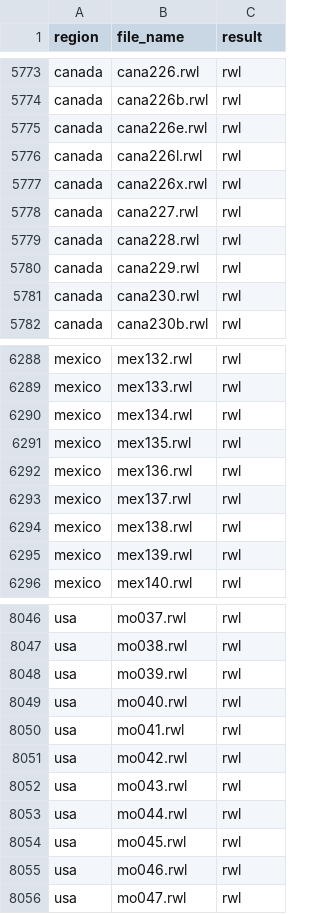
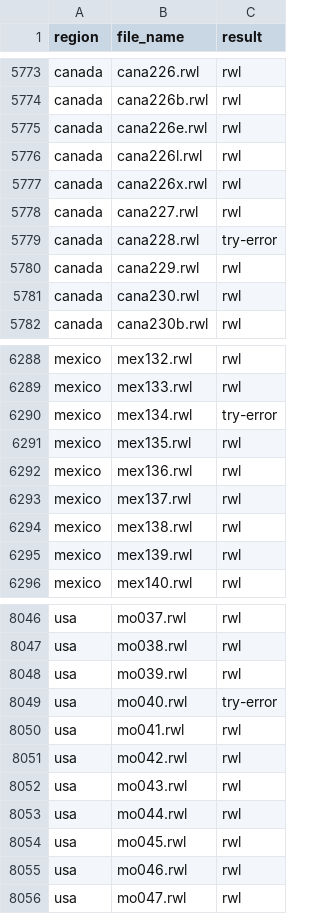
Before and after one commit to chguiterman/check-ITRDB, a CSV file: data/ITRDB_RWL_files.csv, drawn as a sheet; only a part is shown, gaps mark what is left out.

```diff
--- a/data/ITRDB_RWL_files.csv
+++ b/data/ITRDB_RWL_files.csv
@@ -5778,3 +5778,3 @@
 "canada","cana227.rwl","rwl"
-"canada","cana228.rwl","rwl"
+"canada","cana228.rwl","try-error"
 "canada","cana229.rwl","rwl"
@@ -6289,3 +6289,3 @@
 "mexico","mex133.rwl","rwl"
-"mexico","mex134.rwl","rwl"
+"mexico","mex134.rwl","try-error"
 "mexico","mex135.rwl","rwl"
@@ -8048,3 +8048,3 @@
 "usa","mo039.rwl","rwl"
-"usa","mo040.rwl","rwl"
+"usa","mo040.rwl","try-error"
 "usa","mo041.rwl","rwl"
```
